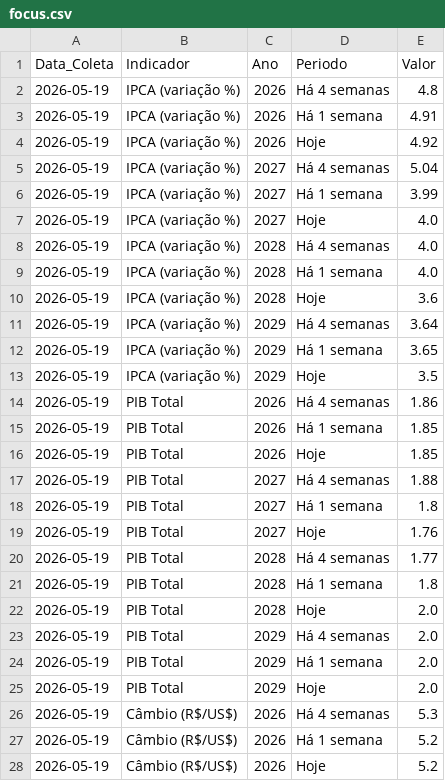
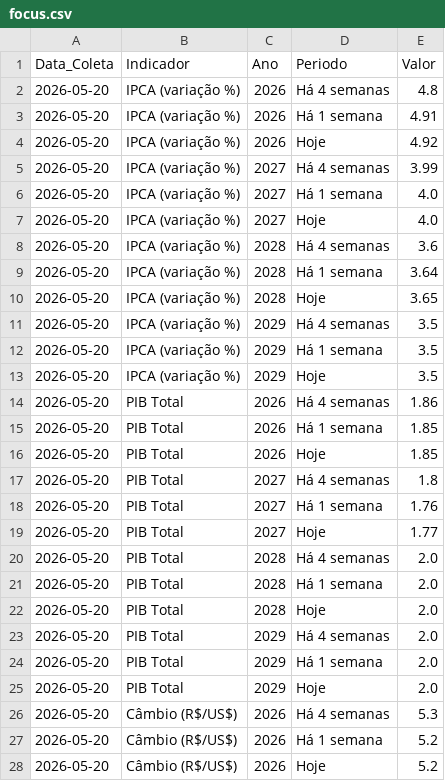
Before and after one commit to DiegSilv/project-dash, a CSV file: focus.csv, drawn as a sheet; only a part is shown; the diff covers the shown part only.

```diff
--- a/focus.csv
+++ b/focus.csv
@@ -1,28 +1,28 @@
 Data_Coleta;Indicador;Ano;Periodo;Valor
-2026-05-19;IPCA (variação %);2026;Há 4 semanas;4.8
-2026-05-19;IPCA (variação %);2026;Há 1 semana;4.91
-2026-05-19;IPCA (variação %);2026;Hoje;4.92
-2026-05-19;IPCA (variação %);2027;Há 4 semanas;5.04
-2026-05-19;IPCA (variação %);2027;Há 1 semana;3.99
-2026-05-19;IPCA (variação %);2027;Hoje;4.0
-2026-05-19;IPCA (variação %);2028;Há 4 semanas;4.0
-2026-05-19;IPCA (variação %);2028;Há 1 semana;4.0
-2026-05-19;IPCA (variação %);2028;Hoje;3.6
-2026-05-19;IPCA (variação %);2029;Há 4 semanas;3.64
-2026-05-19;IPCA (variação %);2029;Há 1 semana;3.65
-2026-05-19;IPCA (variação %);2029;Hoje;3.5
-2026-05-19;PIB Total;2026;Há 4 semanas;1.86
-2026-05-19;PIB Total;2026;Há 1 semana;1.85
-2026-05-19;PIB Total;2026;Hoje;1.85
-2026-05-19;PIB Total;2027;Há 4 semanas;1.88
-2026-05-19;PIB Total;2027;Há 1 semana;1.8
-2026-05-19;PIB Total;2027;Hoje;1.76
-2026-05-19;PIB Total;2028;Há 4 semanas;1.77
-2026-05-19;PIB Total;2028;Há 1 semana;1.8
-2026-05-19;PIB Total;2028;Hoje;2.0
-2026-05-19;PIB Total;2029;Há 4 semanas;2.0
-2026-05-19;PIB Total;2029;Há 1 semana;2.0
-2026-05-19;PIB Total;2029;Hoje;2.0
-2026-05-19;Câmbio (R$/US$);2026;Há 4 semanas;5.3
-2026-05-19;Câmbio (R$/US$);2026;Há 1 semana;5.2
-2026-05-19;Câmbio (R$/US$);2026;Hoje;5.2
+2026-05-20;IPCA (variação %);2026;Há 4 semanas;4.8
+2026-05-20;IPCA (variação %);2026;Há 1 semana;4.91
+2026-05-20;IPCA (variação %);2026;Hoje;4.92
+2026-05-20;IPCA (variação %);2027;Há 4 semanas;3.99
+2026-05-20;IPCA (variação %);2027;Há 1 semana;4.0
+2026-05-20;IPCA (variação %);2027;Hoje;4.0
+2026-05-20;IPCA (variação %);2028;Há 4 semanas;3.6
+2026-05-20;IPCA (variação %);2028;Há 1 semana;3.64
+2026-05-20;IPCA (variação %);2028;Hoje;3.65
+2026-05-20;IPCA (variação %);2029;Há 4 semanas;3.5
+2026-05-20;IPCA (variação %);2029;Há 1 semana;3.5
+2026-05-20;IPCA (variação %);2029;Hoje;3.5
+2026-05-20;PIB Total;2026;Há 4 semanas;1.86
+2026-05-20;PIB Total;2026;Há 1 semana;1.85
+2026-05-20;PIB Total;2026;Hoje;1.85
+2026-05-20;PIB Total;2027;Há 4 semanas;1.8
+2026-05-20;PIB Total;2027;Há 1 semana;1.76
+2026-05-20;PIB Total;2027;Hoje;1.77
+2026-05-20;PIB Total;2028;Há 4 semanas;2.0
+2026-05-20;PIB Total;2028;Há 1 semana;2.0
+2026-05-20;PIB Total;2028;Hoje;2.0
+2026-05-20;PIB Total;2029;Há 4 semanas;2.0
+2026-05-20;PIB Total;2029;Há 1 semana;2.0
+2026-05-20;PIB Total;2029;Hoje;2.0
+2026-05-20;Câmbio (R$/US$);2026;Há 4 semanas;5.3
+2026-05-20;Câmbio (R$/US$);2026;Há 1 semana;5.2
+2026-05-20;Câmbio (R$/US$);2026;Hoje;5.2
```
Also changed, not shown: 53 edited cells elsewhere in this file, 1 other file.
